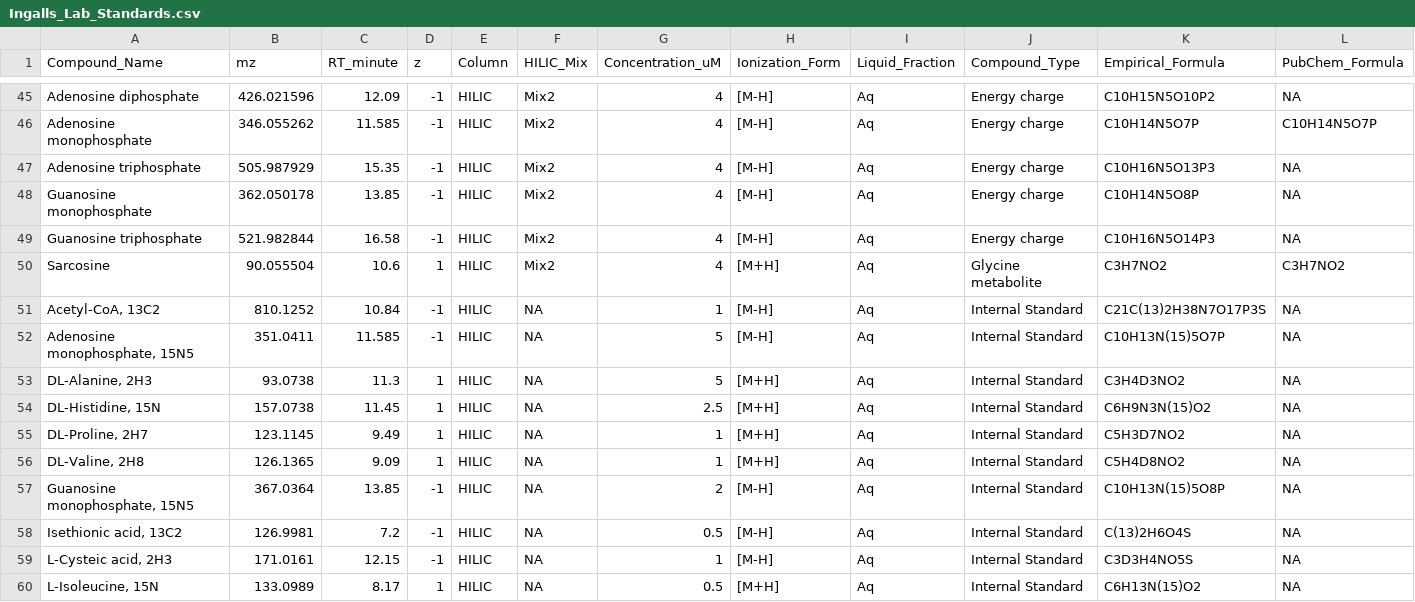
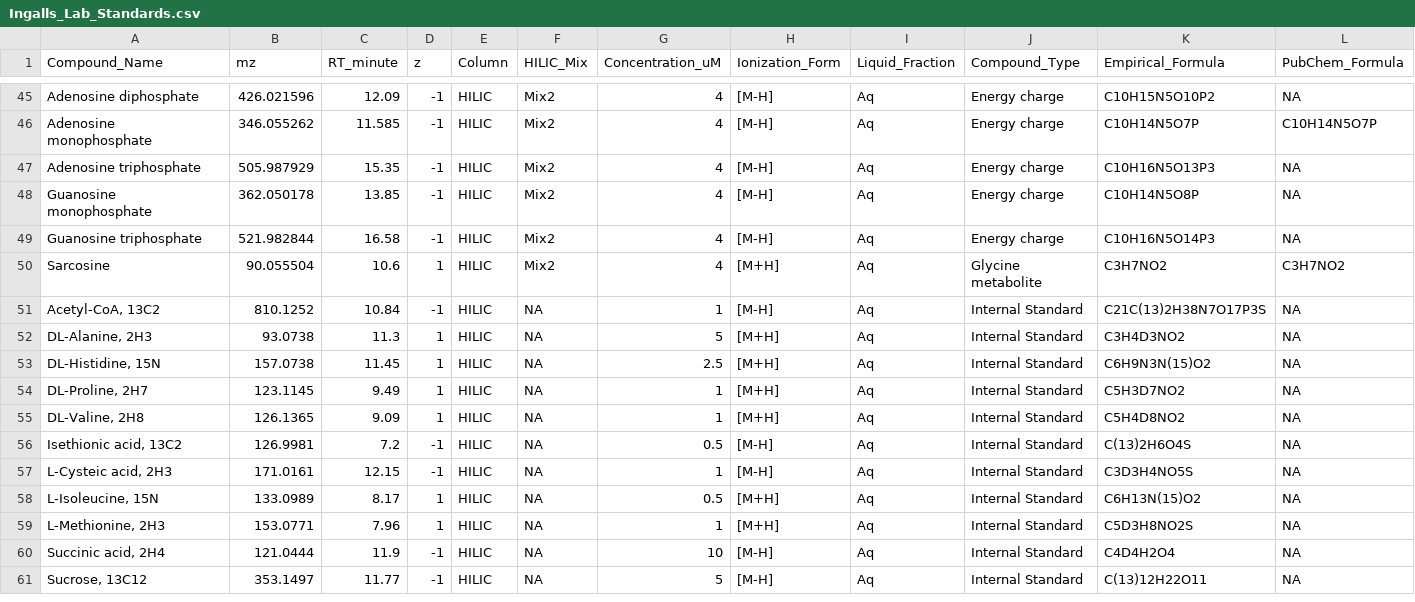
Before and after one commit to IngallsLabUW/Ingalls_Standards, a CSV file: Ingalls_Lab_Standards.csv, drawn as a sheet; only a part is shown, gaps mark what is left out; the shorter side is filled out with more unchanged rows; rows hold the shown columns only; the diff names each change by its address in the sheet, - before the commit and + after, or states it on an @@ line.

Commit message:
Resolves adenosine and guanosine monophosphate duplicates, fixes #xxx 21.

```diff
--- a/Ingalls_Lab_Standards.csv
+++ b/Ingalls_Lab_Standards.csv
-row 52: Adenosine monophosphate, 15N5 | 351.0411 | 11.585 | -1 | HILIC | NA | 5 | [M-H] | Aq | Internal Standard | C10H13N(15)5O7P | NA
-row 57: Guanosine monophosphate, 15N5 | 367.0364 | 13.85 | -1 | HILIC | NA | 2 | [M-H] | Aq | Internal Standard | C10H13N(15)5O8P | NA
```
